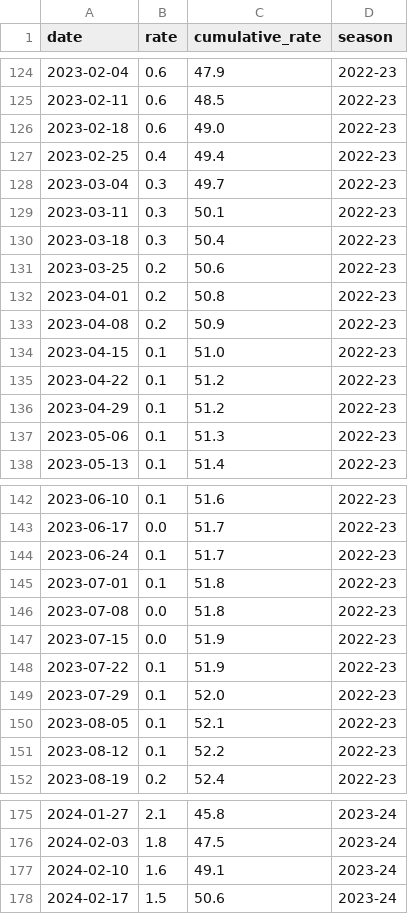
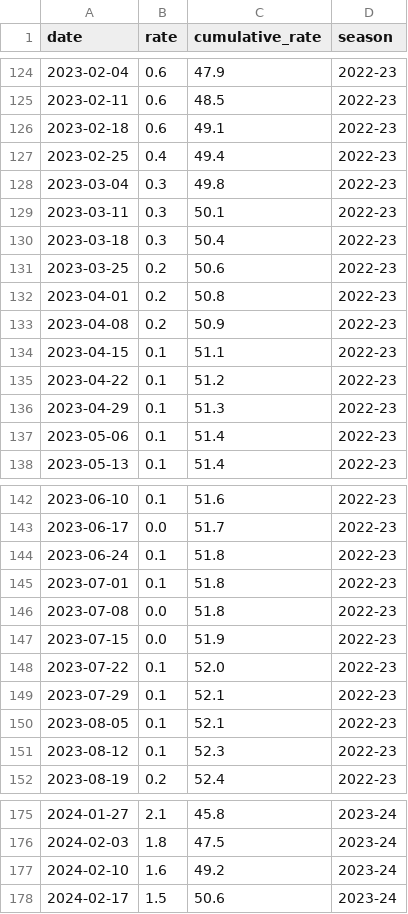
Before and after one commit to fartbagxp/health, a CSV file: data/raw/resp/rsv-hospitalizations.csv, drawn as a sheet; only a part is shown, gaps mark what is left out; the diff covers the shown part only.

```diff
--- a/data/raw/resp/rsv-hospitalizations.csv
+++ b/data/raw/resp/rsv-hospitalizations.csv
@@ -125,5 +125,5 @@ date,rate,cumulative_rate,season
 2023-02-11,0.6,48.5,2022-23
-2023-02-18,0.6,49.0,2022-23
+2023-02-18,0.6,49.1,2022-23
 2023-02-25,0.4,49.4,2022-23
-2023-03-04,0.3,49.7,2022-23
+2023-03-04,0.3,49.8,2022-23
 2023-03-11,0.3,50.1,2022-23
@@ -133,6 +133,6 @@ date,rate,cumulative_rate,season
 2023-04-08,0.2,50.9,2022-23
-2023-04-15,0.1,51.0,2022-23
+2023-04-15,0.1,51.1,2022-23
 2023-04-22,0.1,51.2,2022-23
-2023-04-29,0.1,51.2,2022-23
-2023-05-06,0.1,51.3,2022-23
+2023-04-29,0.1,51.3,2022-23
+2023-05-06,0.1,51.4,2022-23
 2023-05-13,0.1,51.4,2022-23
@@ -143,3 +143,3 @@ date,rate,cumulative_rate,season
 2023-06-17,0.0,51.7,2022-23
-2023-06-24,0.1,51.7,2022-23
+2023-06-24,0.1,51.8,2022-23
 2023-07-01,0.1,51.8,2022-23
@@ -147,6 +147,6 @@ date,rate,cumulative_rate,season
 2023-07-15,0.0,51.9,2022-23
-2023-07-22,0.1,51.9,2022-23
-2023-07-29,0.1,52.0,2022-23
+2023-07-22,0.1,52.0,2022-23
+2023-07-29,0.1,52.1,2022-23
 2023-08-05,0.1,52.1,2022-23
-2023-08-12,0.1,52.2,2022-23
+2023-08-12,0.1,52.3,2022-23
 2023-08-19,0.2,52.4,2022-23
@@ -176,3 +176,3 @@ date,rate,cumulative_rate,season
 2024-02-03,1.8,47.5,2023-24
-2024-02-10,1.6,49.1,2023-24
+2024-02-10,1.6,49.2,2023-24
 2024-02-17,1.5,50.6,2023-24
```
Also changed, not shown: 2 edited cells elsewhere in this file, 12 other files.
